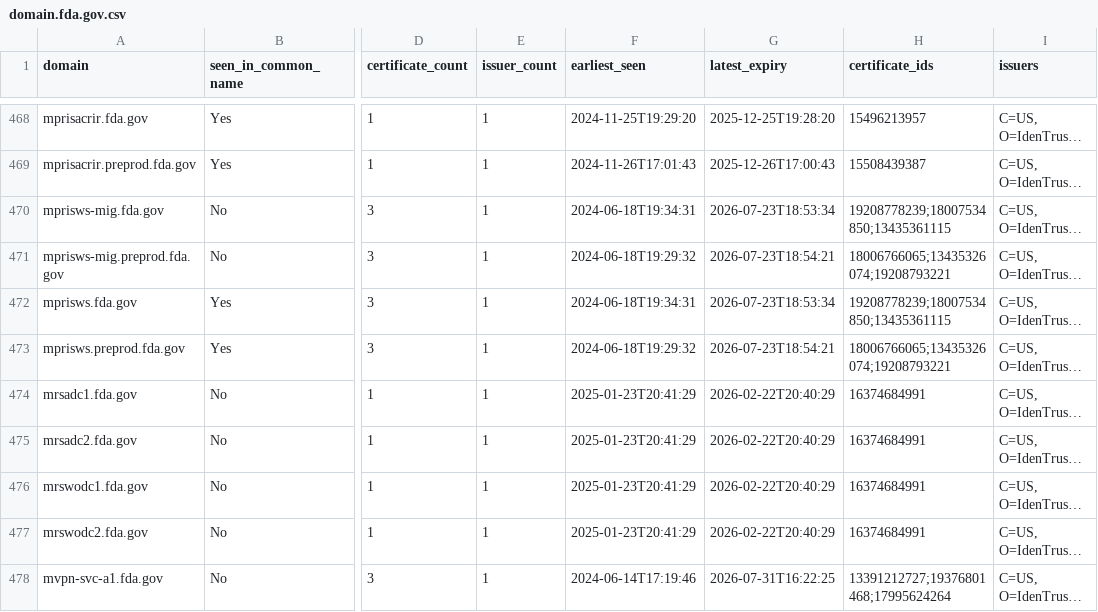
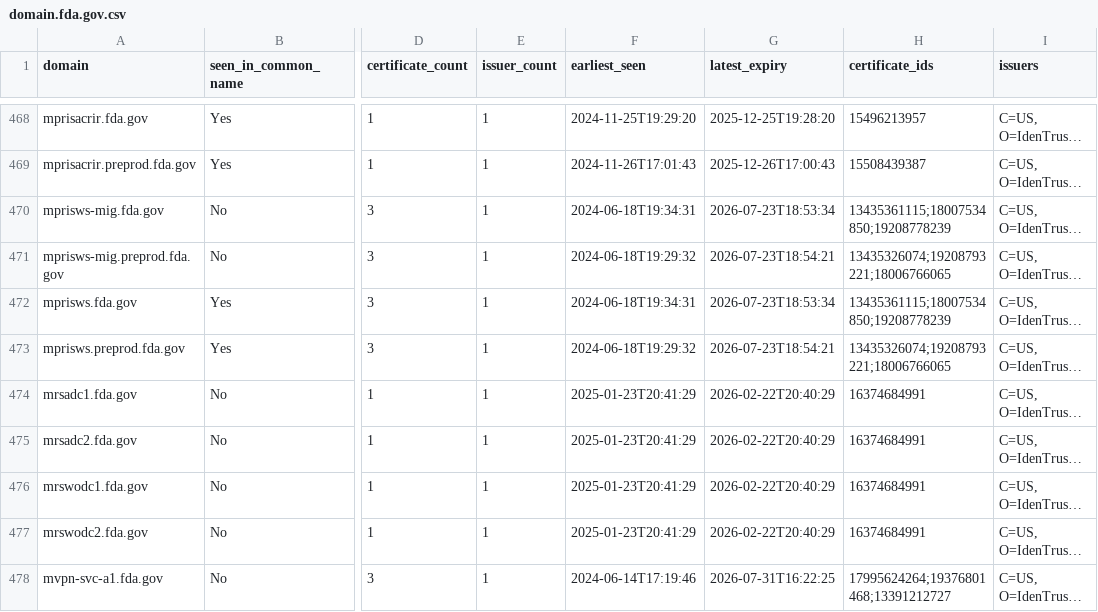
Before and after one commit to fartbagxp/gov-domains, a CSV file: data/csv/domain.fda.gov.csv, drawn as a sheet; only a part is shown, gaps mark what is left out; long unchanged cells end in …; the diff covers the shown part only; the diff names each change by its address in the sheet, - before the commit and + after, or states it on an @@ line.

```diff
--- a/data/csv/domain.fda.gov.csv
+++ b/data/csv/domain.fda.gov.csv
-H470 (certificate_ids): 19208778239;18007534850;13435361115
+H470 (certificate_ids): 13435361115;18007534850;19208778239
-H471 (certificate_ids): 18006766065;13435326074;19208793221
+H471 (certificate_ids): 13435326074;19208793221;18006766065
-H472 (certificate_ids): 19208778239;18007534850;13435361115
+H472 (certificate_ids): 13435361115;18007534850;19208778239
-H473 (certificate_ids): 18006766065;13435326074;19208793221
+H473 (certificate_ids): 13435326074;19208793221;18006766065
-H478 (certificate_ids): 13391212727;19376801468;17995624264
+H478 (certificate_ids): 17995624264;19376801468;13391212727
```
Also changed, not shown: 2 added rows and 135 edited cells elsewhere in this file, data/csv/domain.faa.gov.csv, data/csv/domain.hhs.gov.csv, 20 other files.
